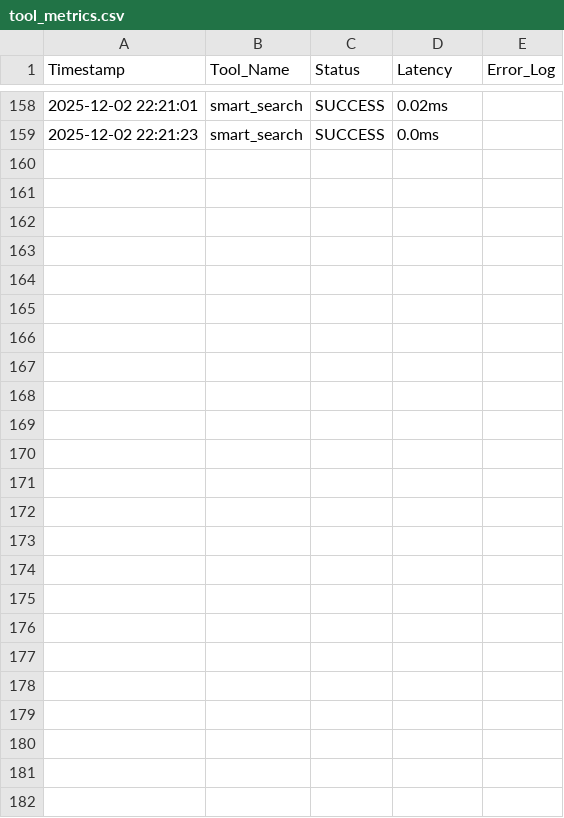
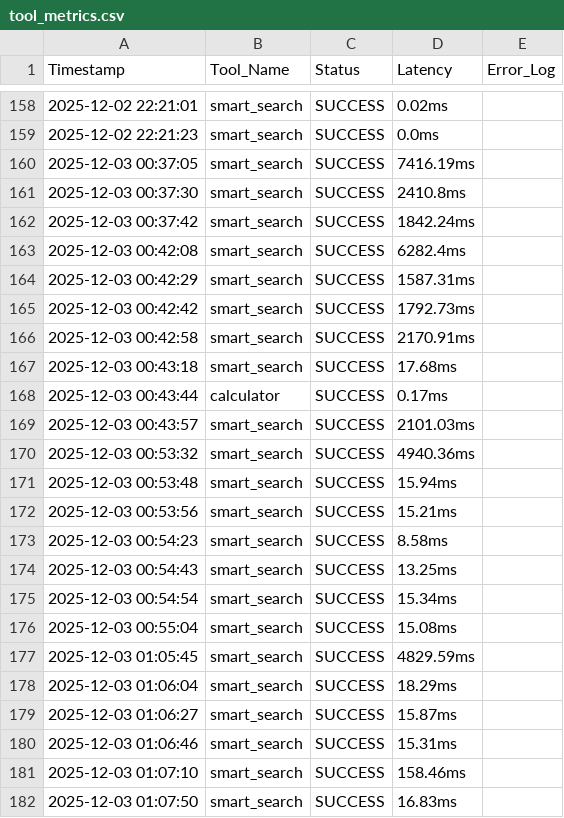
Before and after one commit to Amireux-bit/python-programming-project, a CSV file: python-programming-project-main/src/tool_metrics.csv, drawn as a sheet; only a part is shown, gaps mark what is left out; the diff names each change by its address in the sheet, - before the commit and + after, or states it on an @@ line.

```diff
--- a/python-programming-project-main/src/tool_metrics.csv
+++ b/python-programming-project-main/src/tool_metrics.csv
+row 160: 2025-12-03 00:37:05 | smart_search | SUCCESS | 7416.19ms
+row 161: 2025-12-03 00:37:30 | smart_search | SUCCESS | 2410.8ms
+row 162: 2025-12-03 00:37:42 | smart_search | SUCCESS | 1842.24ms
+row 163: 2025-12-03 00:42:08 | smart_search | SUCCESS | 6282.4ms
+row 164: 2025-12-03 00:42:29 | smart_search | SUCCESS | 1587.31ms
+row 165: 2025-12-03 00:42:42 | smart_search | SUCCESS | 1792.73ms
+row 166: 2025-12-03 00:42:58 | smart_search | SUCCESS | 2170.91ms
+row 167: 2025-12-03 00:43:18 | smart_search | SUCCESS | 17.68ms
+row 168: 2025-12-03 00:43:44 | calculator | SUCCESS | 0.17ms
+row 169: 2025-12-03 00:43:57 | smart_search | SUCCESS | 2101.03ms
+row 170: 2025-12-03 00:53:32 | smart_search | SUCCESS | 4940.36ms
+row 171: 2025-12-03 00:53:48 | smart_search | SUCCESS | 15.94ms
+row 172: 2025-12-03 00:53:56 | smart_search | SUCCESS | 15.21ms
+row 173: 2025-12-03 00:54:23 | smart_search | SUCCESS | 8.58ms
+row 174: 2025-12-03 00:54:43 | smart_search | SUCCESS | 13.25ms
+row 175: 2025-12-03 00:54:54 | smart_search | SUCCESS | 15.34ms
+row 176: 2025-12-03 00:55:04 | smart_search | SUCCESS | 15.08ms
+row 177: 2025-12-03 01:05:45 | smart_search | SUCCESS | 4829.59ms
+row 178: 2025-12-03 01:06:04 | smart_search | SUCCESS | 18.29ms
+row 179: 2025-12-03 01:06:27 | smart_search | SUCCESS | 15.87ms
+row 180: 2025-12-03 01:06:46 | smart_search | SUCCESS | 15.31ms
+row 181: 2025-12-03 01:07:10 | smart_search | SUCCESS | 158.46ms
+row 182: 2025-12-03 01:07:50 | smart_search | SUCCESS | 16.83ms
```
Also changed, not shown: 13 other files.
